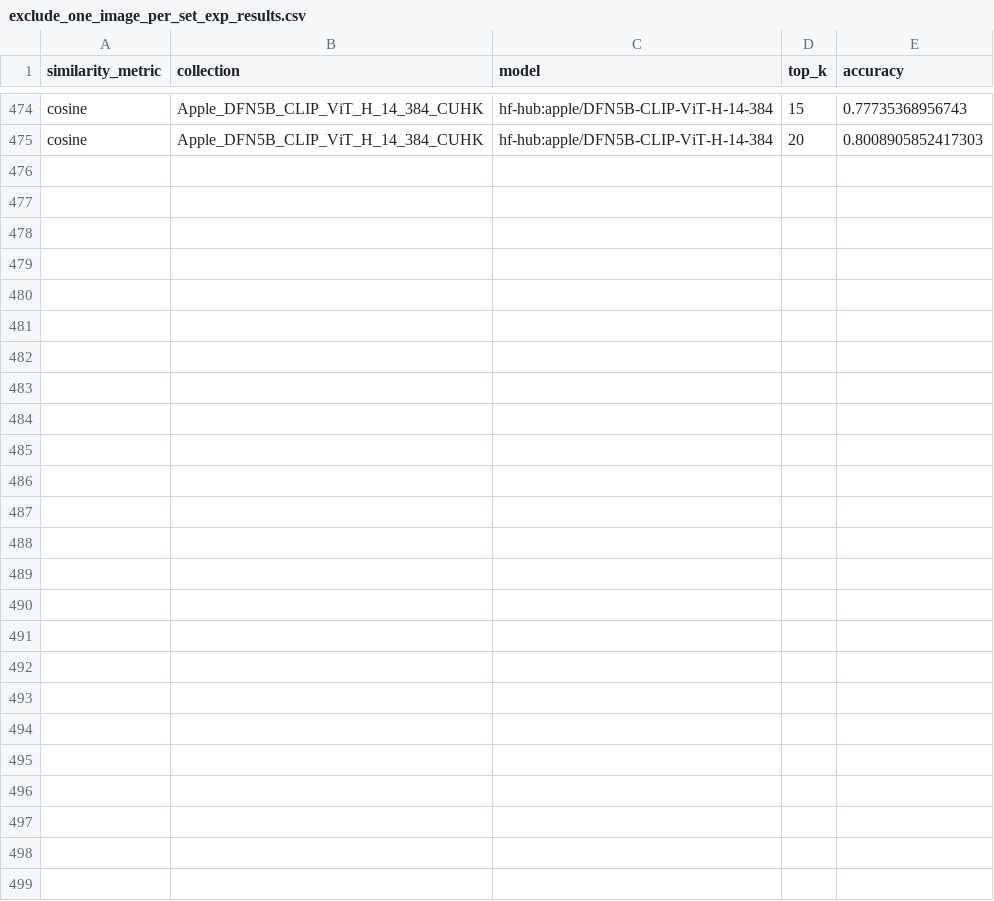
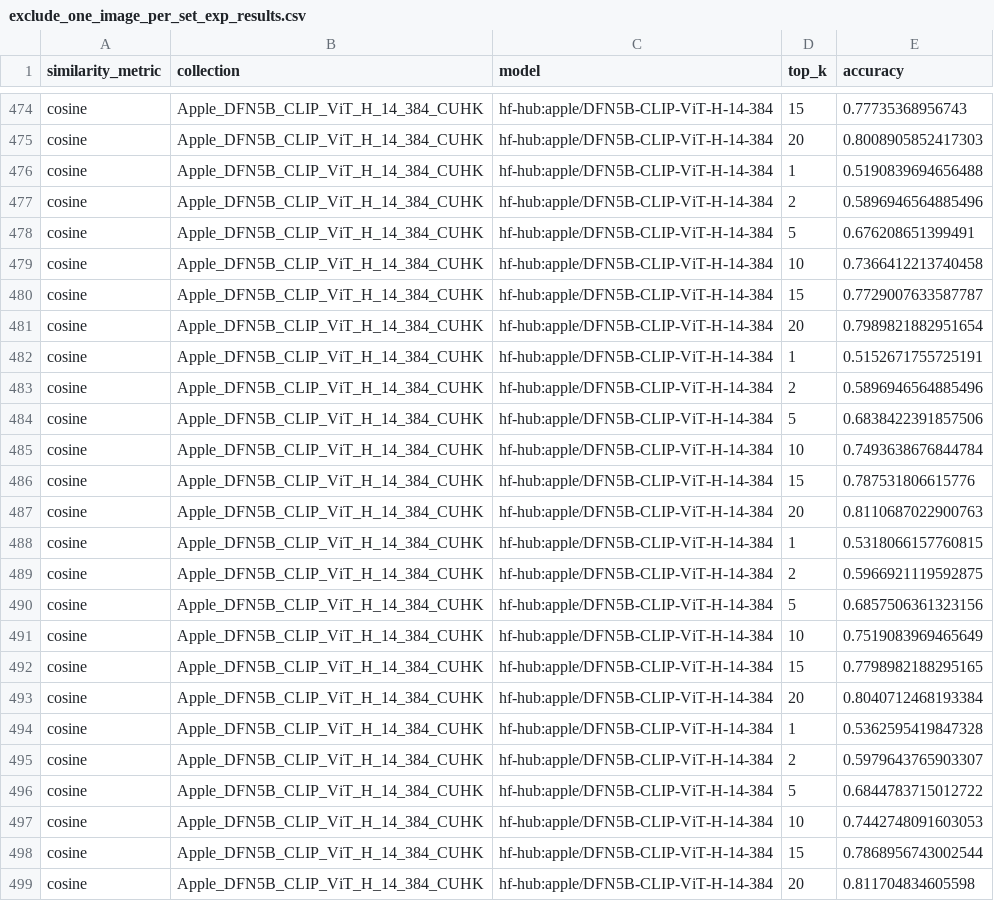
Before and after one commit to UMass-Rescue/RescueCLIP, a CSV file: scripts/cuhk_embeddings/exclude_one_image_per_set_exp_results.csv, drawn as a sheet; only a part is shown, gaps mark what is left out; the diff names each change by its address in the sheet, - before the commit and + after, or states it on an @@ line.

Commit message:
pdna custom metric and fix bugs

```diff
--- a/scripts/cuhk_embeddings/exclude_one_image_per_set_exp_results.csv
+++ b/scripts/cuhk_embeddings/exclude_one_image_per_set_exp_results.csv
+row 476: cosine | Apple_DFN5B_CLIP_ViT_H_14_384_CUHK | hf-hub:apple/DFN5B-CLIP-ViT-H-14-384 | 1 | 0.5190839694656488
+row 477: cosine | Apple_DFN5B_CLIP_ViT_H_14_384_CUHK | hf-hub:apple/DFN5B-CLIP-ViT-H-14-384 | 2 | 0.5896946564885496
+row 478: cosine | Apple_DFN5B_CLIP_ViT_H_14_384_CUHK | hf-hub:apple/DFN5B-CLIP-ViT-H-14-384 | 5 | 0.676208651399491
+row 479: cosine | Apple_DFN5B_CLIP_ViT_H_14_384_CUHK | hf-hub:apple/DFN5B-CLIP-ViT-H-14-384 | 10 | 0.7366412213740458
+row 480: cosine | Apple_DFN5B_CLIP_ViT_H_14_384_CUHK | hf-hub:apple/DFN5B-CLIP-ViT-H-14-384 | 15 | 0.7729007633587787
+row 481: cosine | Apple_DFN5B_CLIP_ViT_H_14_384_CUHK | hf-hub:apple/DFN5B-CLIP-ViT-H-14-384 | 20 | 0.7989821882951654
+row 482: cosine | Apple_DFN5B_CLIP_ViT_H_14_384_CUHK | hf-hub:apple/DFN5B-CLIP-ViT-H-14-384 | 1 | 0.5152671755725191
+row 483: cosine | Apple_DFN5B_CLIP_ViT_H_14_384_CUHK | hf-hub:apple/DFN5B-CLIP-ViT-H-14-384 | 2 | 0.5896946564885496
+row 484: cosine | Apple_DFN5B_CLIP_ViT_H_14_384_CUHK | hf-hub:apple/DFN5B-CLIP-ViT-H-14-384 | 5 | 0.6838422391857506
+row 485: cosine | Apple_DFN5B_CLIP_ViT_H_14_384_CUHK | hf-hub:apple/DFN5B-CLIP-ViT-H-14-384 | 10 | 0.7493638676844784
+row 486: cosine | Apple_DFN5B_CLIP_ViT_H_14_384_CUHK | hf-hub:apple/DFN5B-CLIP-ViT-H-14-384 | 15 | 0.787531806615776
+row 487: cosine | Apple_DFN5B_CLIP_ViT_H_14_384_CUHK | hf-hub:apple/DFN5B-CLIP-ViT-H-14-384 | 20 | 0.8110687022900763
+row 488: cosine | Apple_DFN5B_CLIP_ViT_H_14_384_CUHK | hf-hub:apple/DFN5B-CLIP-ViT-H-14-384 | 1 | 0.5318066157760815
+row 489: cosine | Apple_DFN5B_CLIP_ViT_H_14_384_CUHK | hf-hub:apple/DFN5B-CLIP-ViT-H-14-384 | 2 | 0.5966921119592875
+row 490: cosine | Apple_DFN5B_CLIP_ViT_H_14_384_CUHK | hf-hub:apple/DFN5B-CLIP-ViT-H-14-384 | 5 | 0.6857506361323156
+row 491: cosine | Apple_DFN5B_CLIP_ViT_H_14_384_CUHK | hf-hub:apple/DFN5B-CLIP-ViT-H-14-384 | 10 | 0.7519083969465649
+row 492: cosine | Apple_DFN5B_CLIP_ViT_H_14_384_CUHK | hf-hub:apple/DFN5B-CLIP-ViT-H-14-384 | 15 | 0.7798982188295165
+row 493: cosine | Apple_DFN5B_CLIP_ViT_H_14_384_CUHK | hf-hub:apple/DFN5B-CLIP-ViT-H-14-384 | 20 | 0.8040712468193384
+row 494: cosine | Apple_DFN5B_CLIP_ViT_H_14_384_CUHK | hf-hub:apple/DFN5B-CLIP-ViT-H-14-384 | 1 | 0.5362595419847328
+row 495: cosine | Apple_DFN5B_CLIP_ViT_H_14_384_CUHK | hf-hub:apple/DFN5B-CLIP-ViT-H-14-384 | 2 | 0.5979643765903307
+row 496: cosine | Apple_DFN5B_CLIP_ViT_H_14_384_CUHK | hf-hub:apple/DFN5B-CLIP-ViT-H-14-384 | 5 | 0.6844783715012722
+row 497: cosine | Apple_DFN5B_CLIP_ViT_H_14_384_CUHK | hf-hub:apple/DFN5B-CLIP-ViT-H-14-384 | 10 | 0.7442748091603053
+row 498: cosine | Apple_DFN5B_CLIP_ViT_H_14_384_CUHK | hf-hub:apple/DFN5B-CLIP-ViT-H-14-384 | 15 | 0.7868956743002544
+row 499: cosine | Apple_DFN5B_CLIP_ViT_H_14_384_CUHK | hf-hub:apple/DFN5B-CLIP-ViT-H-14-384 | 20 | 0.811704834605598
```
Also changed, not shown: 4 other files.
